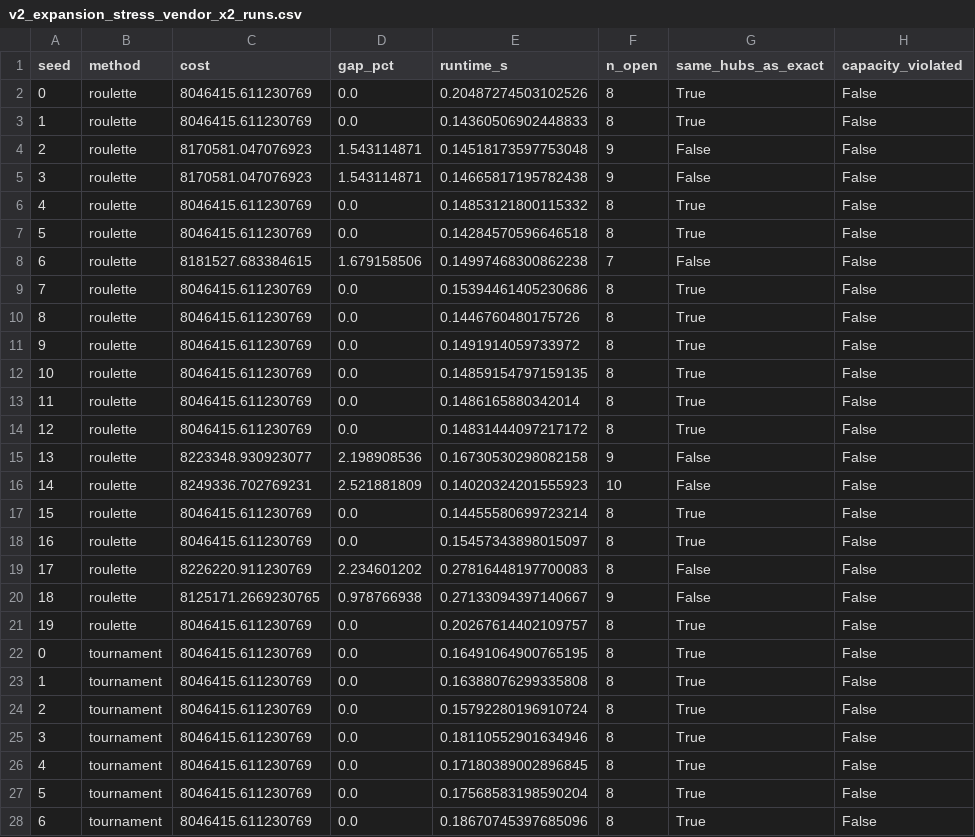
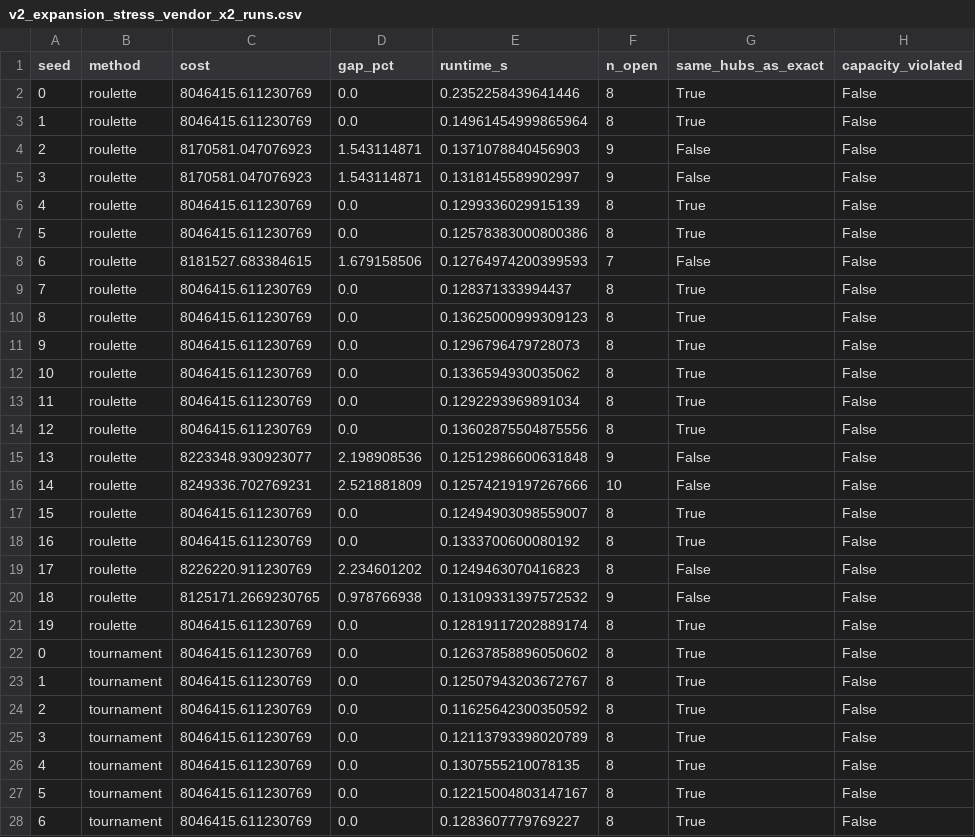
Before and after one commit to mjkimss/mozaiq-ops-lab, a CSV file: outputs/v2_expansion_stress_vendor_x2_runs.csv, drawn as a sheet; only a part is shown; the diff covers the shown part only; the diff names each change by its address in the sheet, - before the commit and + after, or states it on an @@ line.

```diff
--- a/outputs/v2_expansion_stress_vendor_x2_runs.csv
+++ b/outputs/v2_expansion_stress_vendor_x2_runs.csv
-E2 (runtime_s): 0.20487274503102526
+E2 (runtime_s): 0.2352258439641446
-E3 (runtime_s): 0.14360506902448833
+E3 (runtime_s): 0.14961454999865964
-E4 (runtime_s): 0.14518173597753048
+E4 (runtime_s): 0.1371078840456903
-E5 (runtime_s): 0.14665817195782438
+E5 (runtime_s): 0.1318145589902997
-E6 (runtime_s): 0.14853121800115332
+E6 (runtime_s): 0.1299336029915139
-E7 (runtime_s): 0.14284570596646518
+E7 (runtime_s): 0.12578383000800386
-E8 (runtime_s): 0.14997468300862238
+E8 (runtime_s): 0.12764974200399593
-E9 (runtime_s): 0.15394461405230686
+E9 (runtime_s): 0.128371333994437
-E10 (runtime_s): 0.1446760480175726
+E10 (runtime_s): 0.13625000999309123
-E11 (runtime_s): 0.1491914059733972
+E11 (runtime_s): 0.1296796479728073
-E12 (runtime_s): 0.14859154797159135
+E12 (runtime_s): 0.1336594930035062
-E13 (runtime_s): 0.1486165880342014
+E13 (runtime_s): 0.1292293969891034
-E14 (runtime_s): 0.14831444097217172
+E14 (runtime_s): 0.13602875504875556
-E15 (runtime_s): 0.16730530298082158
+E15 (runtime_s): 0.12512986600631848
-E16 (runtime_s): 0.14020324201555923
+E16 (runtime_s): 0.12574219197267666
-E17 (runtime_s): 0.14455580699723214
+E17 (runtime_s): 0.12494903098559007
-E18 (runtime_s): 0.15457343898015097
+E18 (runtime_s): 0.1333700600080192
-E19 (runtime_s): 0.27816448197700083
+E19 (runtime_s): 0.1249463070416823
-E20 (runtime_s): 0.27133094397140667
+E20 (runtime_s): 0.13109331397572532
-E21 (runtime_s): 0.20267614402109757
+E21 (runtime_s): 0.12819117202889174
-E22 (runtime_s): 0.16491064900765195
+E22 (runtime_s): 0.12637858896050602
-E23 (runtime_s): 0.16388076299335808
+E23 (runtime_s): 0.12507943203672767
-E24 (runtime_s): 0.15792280196910724
+E24 (runtime_s): 0.11625642300350592
-E25 (runtime_s): 0.18110552901634946
+E25 (runtime_s): 0.12113793398020789
-E26 (runtime_s): 0.17180389002896845
+E26 (runtime_s): 0.1307555210078135
-E27 (runtime_s): 0.17568583198590204
+E27 (runtime_s): 0.12215004803147167
-E28 (runtime_s): 0.18670745397685096
+E28 (runtime_s): 0.1283607779769227
```
Also changed, not shown: 13 edited cells elsewhere in this file, outputs/v2_expansion_stress_batching_0.25_runs.csv, outputs/v2_expansion_stress_vendor_x3_runs.csv, 20 other files.
